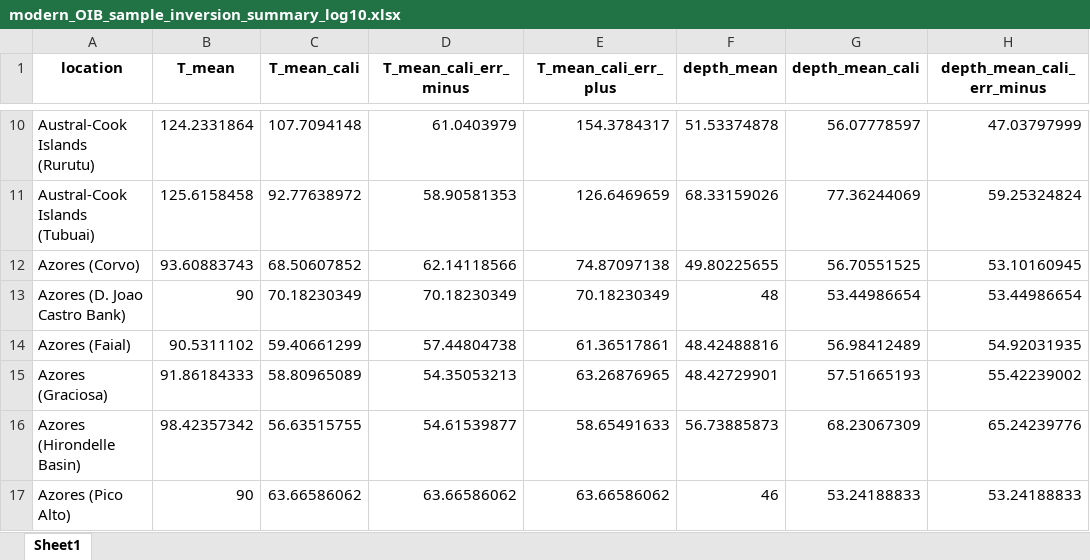
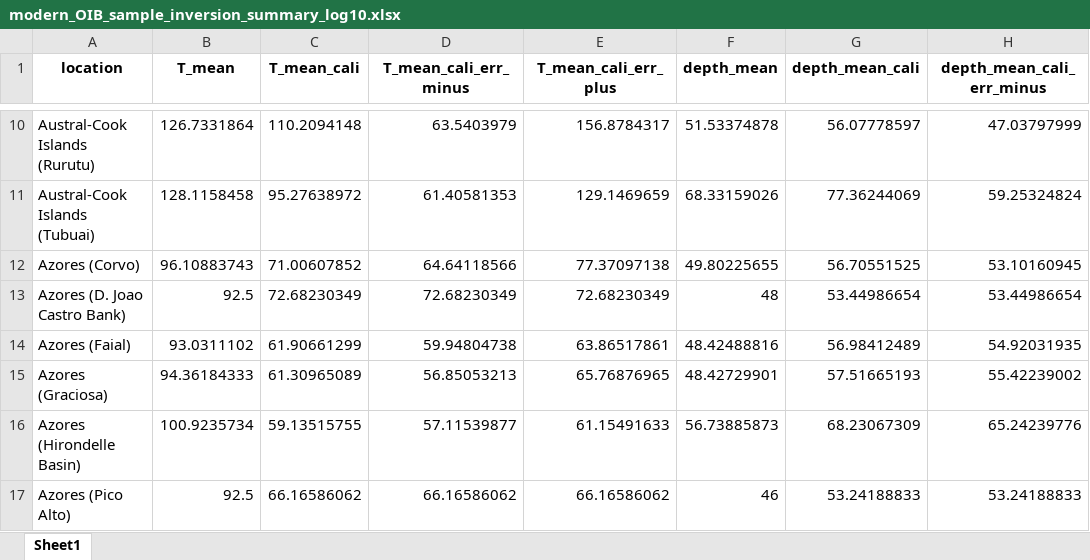
Before and after one commit to shihao-jiang/meltinv, an Excel workbook: tutorials/data/modern_OIB_precomputed/modern_OIB_sample_inversion_summary_log10.xlsx, sheet Sheet1, drawn as a sheet; only a part is shown, gaps mark what is left out; values as stored, in another font and other column widths than the file's, no borders; the diff covers the shown part only; the diff names each change by its address in the sheet, - before the commit and + after, or states it on an @@ line.

```diff
--- a/tutorials/data/modern_OIB_precomputed/modern_OIB_sample_inversion_summary_log10.xlsx (sheet Sheet1)
+++ b/tutorials/data/modern_OIB_precomputed/modern_OIB_sample_inversion_summary_log10.xlsx (sheet Sheet1)
-B10 (T_mean): 124.2331864
+B10 (T_mean): 126.7331864
-C10 (T_mean_cali): 107.7094148
+C10 (T_mean_cali): 110.2094148
-D10 (T_mean_cali_err_minus): 61.0403979
+D10 (T_mean_cali_err_minus): 63.5403979
-E10 (T_mean_cali_err_plus): 154.3784317
+E10 (T_mean_cali_err_plus): 156.8784317
-B11 (T_mean): 125.6158458
+B11 (T_mean): 128.1158458
-C11 (T_mean_cali): 92.77638972
+C11 (T_mean_cali): 95.27638972
-D11 (T_mean_cali_err_minus): 58.90581353
+D11 (T_mean_cali_err_minus): 61.40581353
-E11 (T_mean_cali_err_plus): 126.6469659
+E11 (T_mean_cali_err_plus): 129.1469659
-B12 (T_mean): 93.60883743
+B12 (T_mean): 96.10883743
-C12 (T_mean_cali): 68.50607852
+C12 (T_mean_cali): 71.00607852
-D12 (T_mean_cali_err_minus): 62.14118566
+D12 (T_mean_cali_err_minus): 64.64118566
-E12 (T_mean_cali_err_plus): 74.87097138
+E12 (T_mean_cali_err_plus): 77.37097138
-B13 (T_mean): 90
+B13 (T_mean): 92.5
-C13 (T_mean_cali): 70.18230349
+C13 (T_mean_cali): 72.68230349
-D13 (T_mean_cali_err_minus): 70.18230349
+D13 (T_mean_cali_err_minus): 72.68230349
-E13 (T_mean_cali_err_plus): 70.18230349
+E13 (T_mean_cali_err_plus): 72.68230349
-B14 (T_mean): 90.5311102
+B14 (T_mean): 93.0311102
-C14 (T_mean_cali): 59.40661299
+C14 (T_mean_cali): 61.90661299
-D14 (T_mean_cali_err_minus): 57.44804738
+D14 (T_mean_cali_err_minus): 59.94804738
-E14 (T_mean_cali_err_plus): 61.36517861
+E14 (T_mean_cali_err_plus): 63.86517861
-B15 (T_mean): 91.86184333
+B15 (T_mean): 94.36184333
-C15 (T_mean_cali): 58.80965089
+C15 (T_mean_cali): 61.30965089
-D15 (T_mean_cali_err_minus): 54.35053213
+D15 (T_mean_cali_err_minus): 56.85053213
-E15 (T_mean_cali_err_plus): 63.26876965
+E15 (T_mean_cali_err_plus): 65.76876965
-B16 (T_mean): 98.42357342
+B16 (T_mean): 100.9235734
-C16 (T_mean_cali): 56.63515755
+C16 (T_mean_cali): 59.13515755
-D16 (T_mean_cali_err_minus): 54.61539877
+D16 (T_mean_cali_err_minus): 57.11539877
-E16 (T_mean_cali_err_plus): 58.65491633
+E16 (T_mean_cali_err_plus): 61.15491633
-B17 (T_mean): 90
+B17 (T_mean): 92.5
-C17 (T_mean_cali): 63.66586062
+C17 (T_mean_cali): 66.16586062
-D17 (T_mean_cali_err_minus): 63.66586062
+D17 (T_mean_cali_err_minus): 66.16586062
-E17 (T_mean_cali_err_plus): 63.66586062
+E17 (T_mean_cali_err_plus): 66.16586062
```
Also changed, not shown: 416 edited cells elsewhere in this sheet, tutorials/data/modern_OIB_precomputed/modern_OIB_sample_inversion_log10.xlsx, 1 other file.
